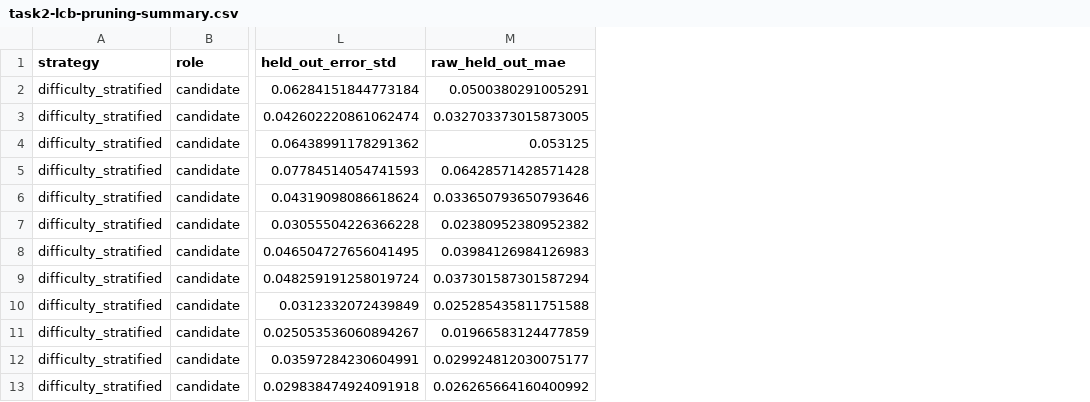
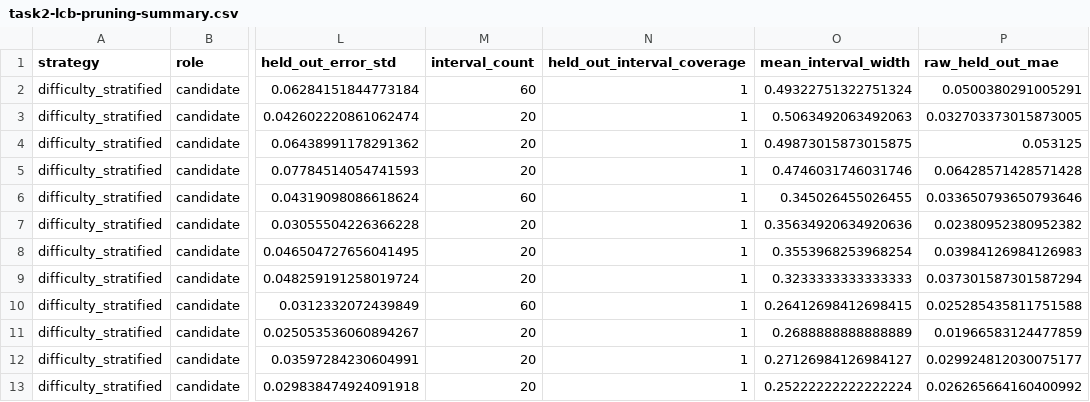
Before and after one commit to sdv1708/ai-model-benchmark, a CSV file: docs/data/task2-lcb-pruning-summary.csv, drawn as a sheet; only a part is shown, gaps mark what is left out; the diff names each change by its address in the sheet, - before the commit and + after, or states it on an @@ line.

Commit message:
Add exact pruning uncertainty and independent pair transfer (#15)

```diff
--- a/docs/data/task2-lcb-pruning-summary.csv
+++ b/docs/data/task2-lcb-pruning-summary.csv
+column M (interval_count), rows 2-13: 60 | 20 | 20 | 20 | 60 | 20 | 20 | 20 | 60 | 20 | 20 | 20
+column N (held_out_interval_coverage), rows 2-13: all 1
+column O (mean_interval_width), rows 2-13: 0.49322751322751324 | 0.5063492063492063 | 0.49873015873015875 | 0.4746031746031746 | 0.345026455026455 | 0.35634920634920636 | 0.3553968253968254 | 0.3233333333333333 | 0.26412698412698415 | 0.2688888888888889 | 0.27126984126984127 | 0.25222222222222224
```
Also changed, not shown: 16 other files.
